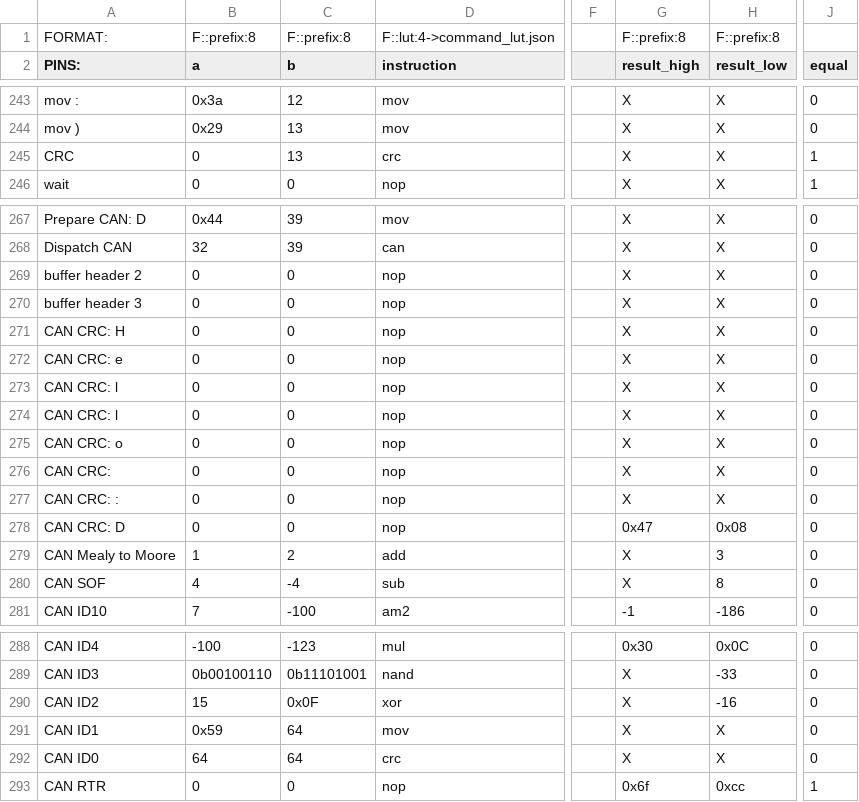
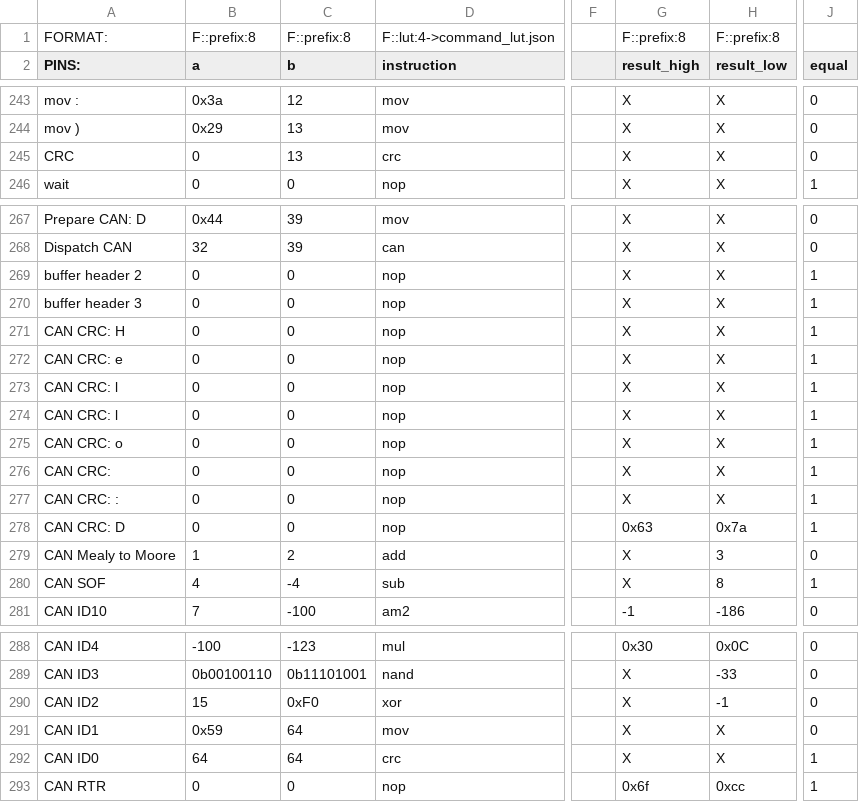
Before and after one commit to frederik-hoeft/fhdw-vhdl-alu-can, a CSV file: src/alu/tb.csv, drawn as a sheet; only a part is shown, gaps mark what is left out; the diff names each change by its address in the sheet, - before the commit and + after, or states it on an @@ line.

```diff
--- a/src/alu/tb.csv
+++ b/src/alu/tb.csv
-J245 (equal): 1
+J245 (equal): 0
-J269:J278 (equal): 0
+J269:J278 (equal): 1
-G278 (result_high): 0x47
+G278 (result_high): 0x63
-H278 (result_low): 0x08
+H278 (result_low): 0x7a
-J280 (equal): 0
+J280 (equal): 1
-C290 (b): 0x0F
+C290 (b): 0xF0
-H290 (result_low): -16
+H290 (result_low): -1
-J292 (equal): 0
+J292 (equal): 1
```
Also changed, not shown: 5 other files.
